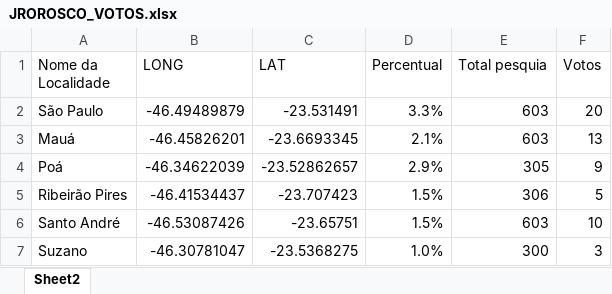
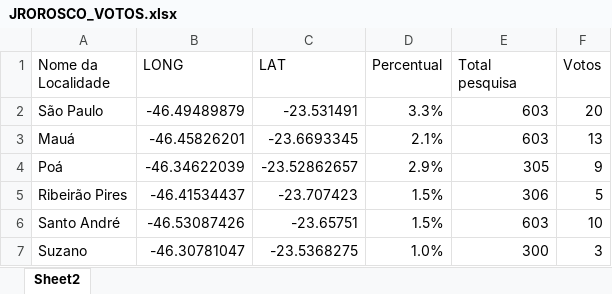
Before and after one commit to mfveiga/data_jrorosco, an Excel workbook: JROROSCO_VOTOS.xlsx, sheet Sheet2, drawn as a sheet; values as stored, in another font and other column widths than the file's, no borders; the diff names each change by its address in the sheet, - before the commit and + after, or states it on an @@ line.

Commit message:
fix error strtig "Total Pesquisa"

```diff
--- a/JROROSCO_VOTOS.xlsx (sheet Sheet2)
+++ b/JROROSCO_VOTOS.xlsx (sheet Sheet2)
-E1: Total pesquia
+E1: Total pesquisa
```
Also changed, not shown: 1 other file.
